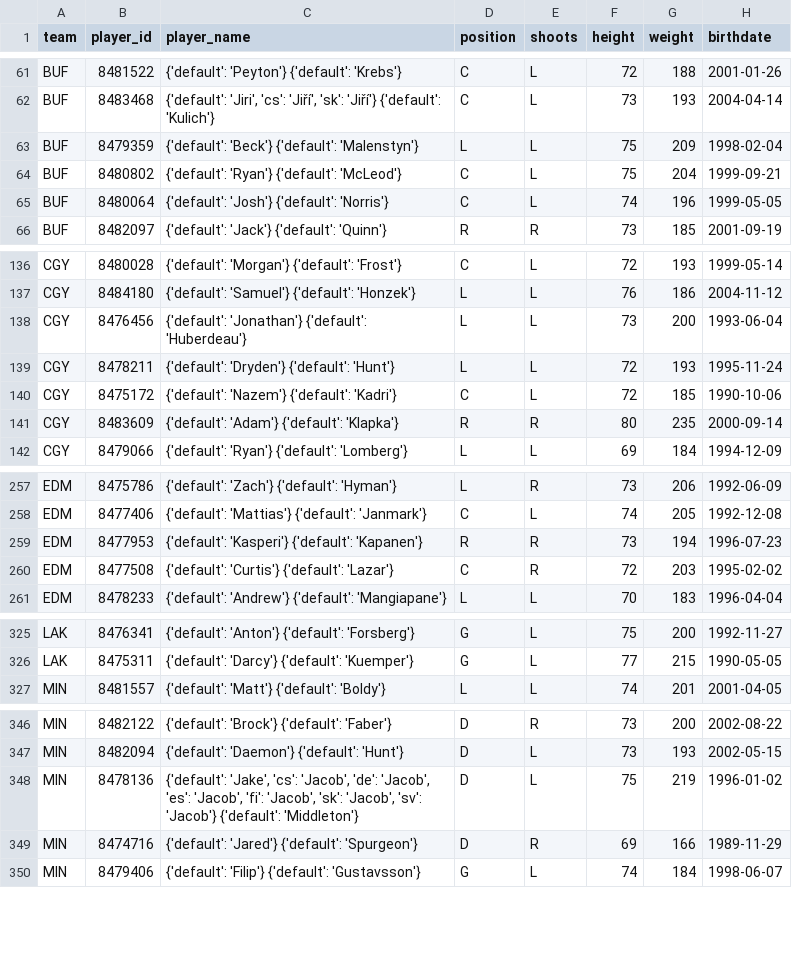
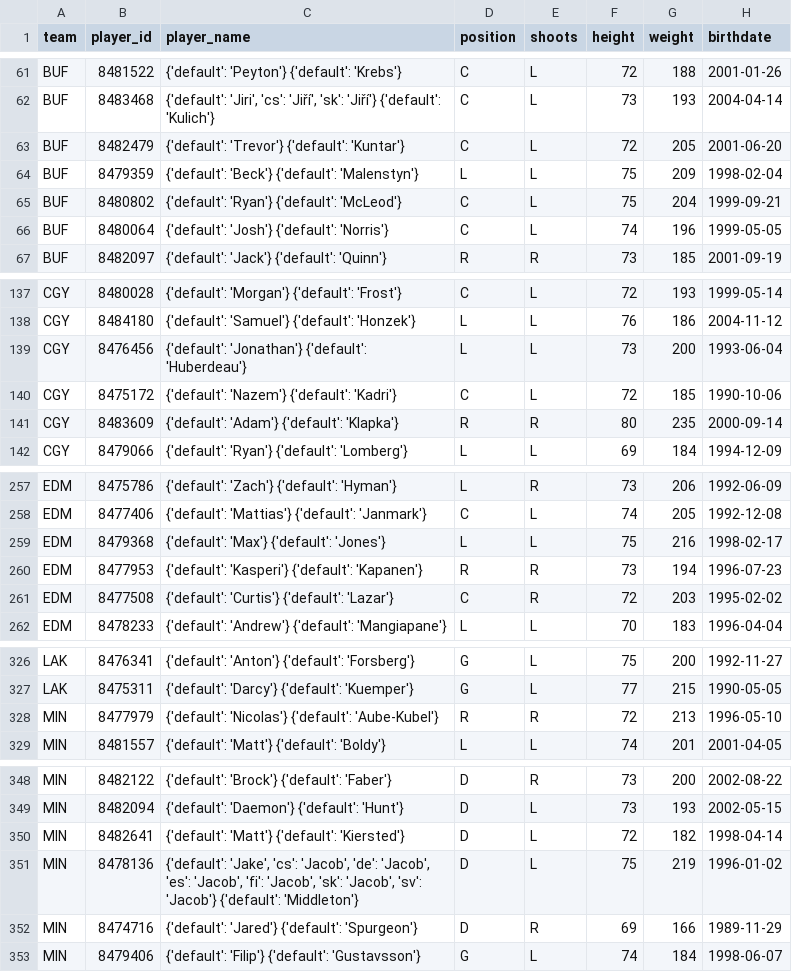
Before and after one commit to AdhiKalimuthu/bankroll-data, a CSV file: data/exports/nhl_rosters.csv, drawn as a sheet; only a part is shown, gaps mark what is left out; removed rows and columns are numbered as before the commit, all else as after; the diff names each change by its address in the sheet, - before the commit and + after, or states it on an @@ line.

Commit message:
auto: exports Thu 12/11/2025 16:02:34.21

```diff
--- a/data/exports/nhl_rosters.csv
+++ b/data/exports/nhl_rosters.csv
+row 63: BUF | 8482479 | {'default': 'Trevor'} {'default': 'Kuntar'} | C | L | 72 | 205 | 2001-06-20
-row 139: CGY | 8478211 | {'default': 'Dryden'} {'default': 'Hunt'} | L | L | 72 | 193 | 1995-11-24
+row 259: EDM | 8479368 | {'default': 'Max'} {'default': 'Jones'} | L | L | 75 | 216 | 1998-02-17
+row 328: MIN | 8477979 | {'default': 'Nicolas'} {'default': 'Aube-Kubel'} | R | R | 72 | 213 | 1996-05-10
+row 350: MIN | 8482641 | {'default': 'Matt'} {'default': 'Kiersted'} | D | L | 72 | 182 | 1998-04-14
```
Also changed, not shown: data/exports/nfl_rosters.csv.
